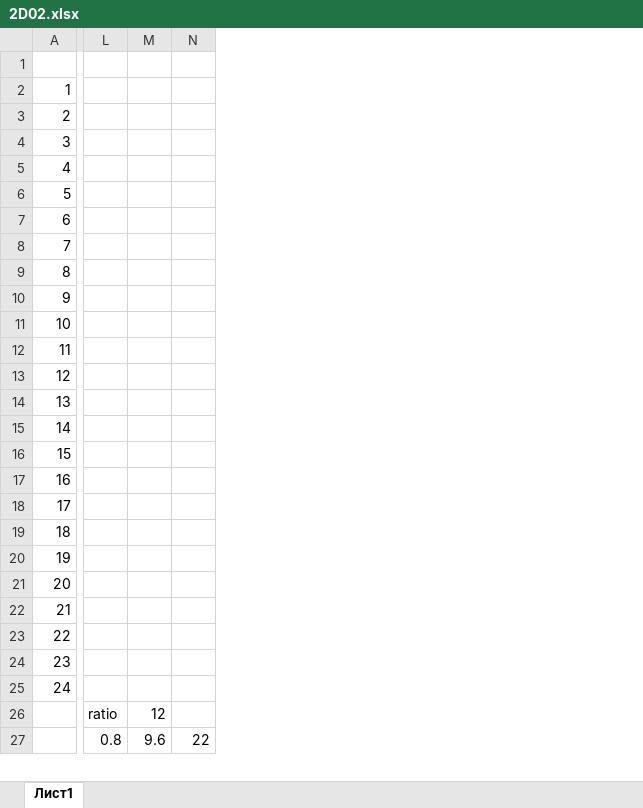
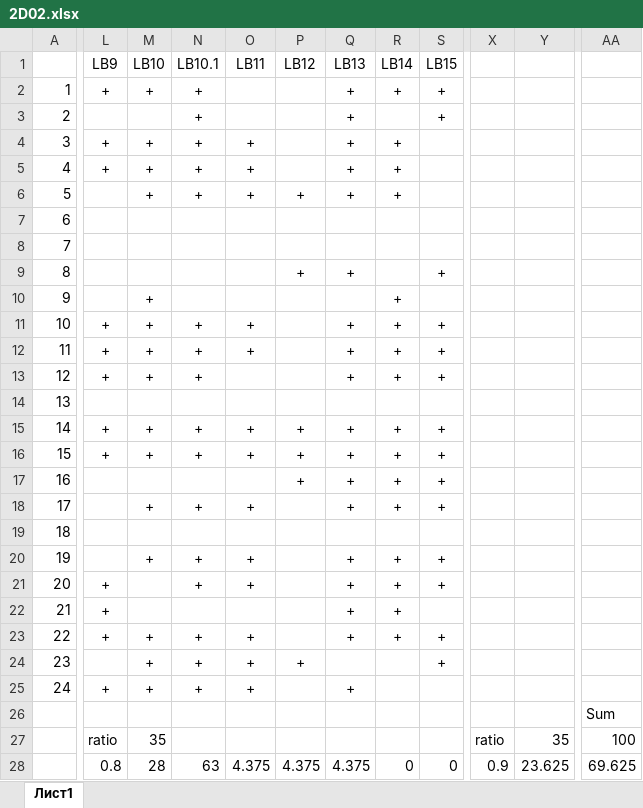
Before and after one commit to VChuzlov/Pascal-labs, an Excel workbook: 2021/scores/2D02/2D02.xlsx, sheet Лист1, drawn as a sheet; only a part is shown, gaps mark what is left out; values as stored, in another font and other column widths than the file's, no borders; removed rows and columns are numbered as before the commit, all else as after; rows hold the shown columns only; the diff covers the shown part only; the diff names each change by its address in the sheet, - before the commit and + after, or states it on an @@ line.

```diff
--- a/2021/scores/2D02/2D02.xlsx (sheet Лист1)
+++ b/2021/scores/2D02/2D02.xlsx (sheet Лист1)
-column M, row 26: 12
-column N, empty
+column M (LB10), rows 2-25: + |  | + | + | + |  |  |  | + | + | + | + |  | + | + |  | + |  | + |  |  | + | + | +
+column N (LB10.1), rows 2-25: + | + | + | + | + |  |  |  |  | + | + | + |  | + | + |  | + |  | + | + |  | + | + | +
+column O (LB11), rows 4-25: + | + | + |  |  |  |  | + | + |  |  | + | + |  | + |  | + | + |  | + | + | +
+column P (LB12), rows 6-24: + |  |  | + |  |  |  |  |  | + | + | + |  |  |  |  |  |  | +
+column Q (LB13), rows 2-25: + | + | + | + | + |  |  | + |  | + | + | + |  | + | + | + | + |  | + | + | + | + |  | +
+column R (LB14), rows 2-23: + |  | + | + | + |  |  |  | + | + | + | + |  | + | + | + | + |  | + | + | + | +
+column S (LB15), rows 2-24: + | + |  |  |  |  |  | + |  | + | + | + |  | + | + | + | + |  | + | + |  | + | +
+column X, empty
+column Y, empty
+column AA, row 26: Sum
-L1: (empty)
+L1: LB9
-L2 (LB9): (empty)
+L2 (LB9): +
-L4:L5 (LB9): (empty)
+L4:L5 (LB9): +
-L11:L13 (LB9): (empty)
+L11:L13 (LB9): +
-L15:L16 (LB9): (empty)
+L15:L16 (LB9): +
-L21:L23 (LB9): (empty)
+L21:L23 (LB9): +
-L25 (LB9): (empty)
+L25 (LB9): +
-L26 (LB9): ratio
+L26 (LB9): (empty)
-row 27:  | 0.8 | 9.6 | 22
+row 27:  | ratio | 35 |  |  |  |  |  |  | ratio | 35 | 100
+row 28:  | 0.8 | 28 | 63 | 4.375 | 4.375 | 4.375 | 0 | 0 | 0.9 | 23.625 | 69.625
```
Also changed, not shown: 41 added rows, 15 removed rows, 5 added columns and 36 edited cells elsewhere in this sheet, formulas that keep their value, 2021/scores/2D01/2D01.xlsx, 2021/scores/2D03/2D03.xlsx.
